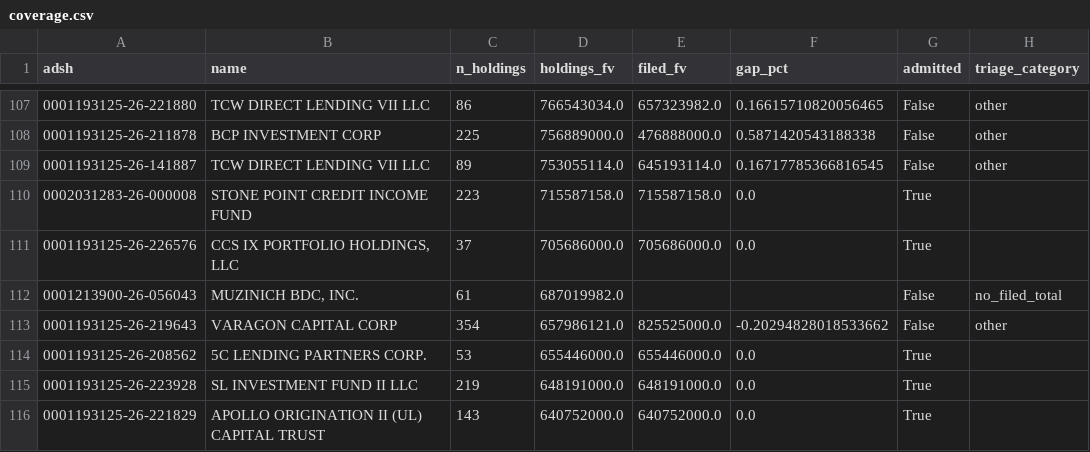
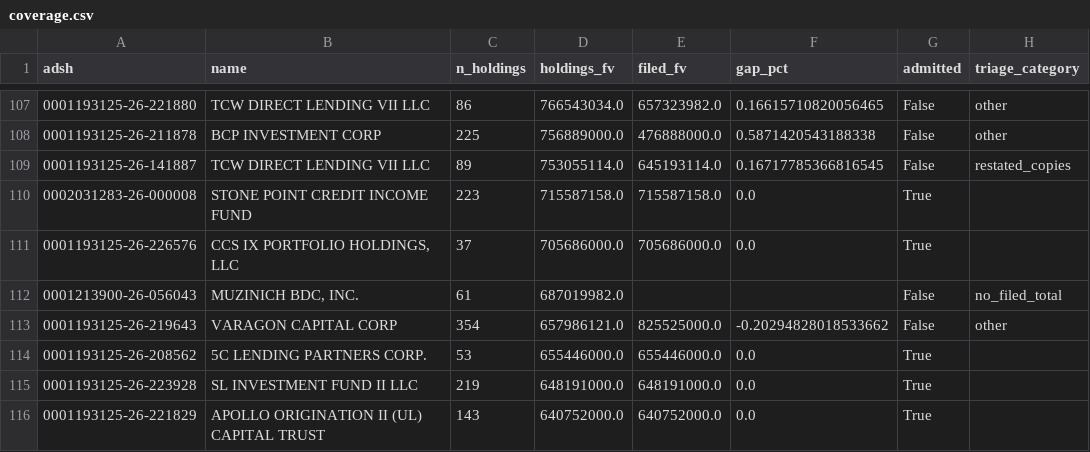
Before and after one commit to BigDataIA-Fall-26-Team-2/DAMG-7245-Project-Lantern-Case-Study-2B-Team-2, a CSV file: cs2b/reports/coverage.csv, drawn as a sheet; only a part is shown, gaps mark what is left out.

```diff
--- a/cs2b/reports/coverage.csv
+++ b/cs2b/reports/coverage.csv
@@ -108,3 +108,3 @@ adsh,name,n_holdings,holdings_fv,filed_fv,gap_pct,admitted,triage_category
 0001193125-26-211878,BCP INVESTMENT CORP,225,756889000.0,476888000.0,0.5871420543188338,False,other
-0001193125-26-141887,TCW DIRECT LENDING VII LLC,89,753055114.0,645193114.0,0.16717785366816545,False,other
+0001193125-26-141887,TCW DIRECT LENDING VII LLC,89,753055114.0,645193114.0,0.16717785366816545,False,restated_copies
 0002031283-26-000008,STONE POINT CREDIT INCOME FUND,223,715587158.0,715587158.0,0.0,True,
```
Also changed, not shown: cs2b/data/triage.csv, 15 other files.
